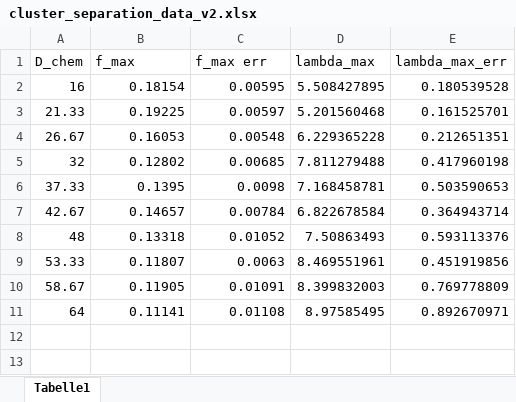
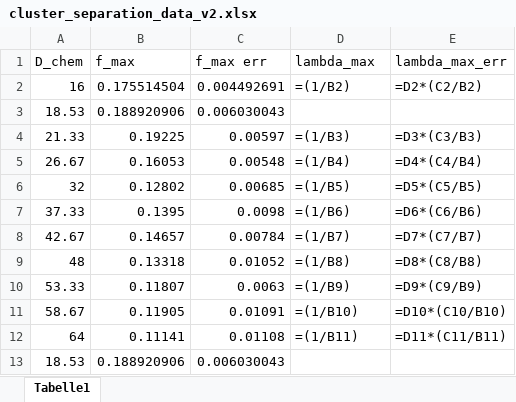
Before and after one commit to hong-minki/slime_mold_simulation, an Excel workbook: python_data_analysis/cluster_separation_data_v2.xlsx, sheet Tabelle1, drawn as a sheet; values as stored, in another font and other column widths than the file's, no borders; formulas without a stored value are shown as written; removed rows and columns are numbered as before the commit, all else as after; the diff names each change by its address in the sheet, - before the commit and + after, or states it on an @@ line.

```diff
--- a/python_data_analysis/cluster_separation_data_v2.xlsx (sheet Tabelle1)
+++ b/python_data_analysis/cluster_separation_data_v2.xlsx (sheet Tabelle1)
-row 2: 16 | 0.18154 | 0.00595 | 5.508427895 | 0.180539528
+row 2: 16 | 0.175514504 | 0.004492691 | =(1/B2) | =D2*(C2/B2)
+row 3: 18.53 | 0.188920906 | 0.006030043
-D4 (lambda_max): 5.201560468
+D4 (lambda_max): =(1/B3)
-E4 (lambda_max_err): 0.161525701
+E4 (lambda_max_err): =D3*(C3/B3)
-D5 (lambda_max): 6.229365228
+D5 (lambda_max): =(1/B4)
-E5 (lambda_max_err): 0.212651351
+E5 (lambda_max_err): =D4*(C4/B4)
-D6 (lambda_max): 7.811279488
+D6 (lambda_max): =(1/B5)
-E6 (lambda_max_err): 0.417960198
+E6 (lambda_max_err): =D5*(C5/B5)
-D7 (lambda_max): 7.168458781
+D7 (lambda_max): =(1/B6)
-E7 (lambda_max_err): 0.503590653
+E7 (lambda_max_err): =D6*(C6/B6)
-D8 (lambda_max): 6.822678584
+D8 (lambda_max): =(1/B7)
-E8 (lambda_max_err): 0.364943714
+E8 (lambda_max_err): =D7*(C7/B7)
-D9 (lambda_max): 7.50863493
+D9 (lambda_max): =(1/B8)
-E9 (lambda_max_err): 0.593113376
+E9 (lambda_max_err): =D8*(C8/B8)
-D10 (lambda_max): 8.469551961
+D10 (lambda_max): =(1/B9)
-E10 (lambda_max_err): 0.451919856
+E10 (lambda_max_err): =D9*(C9/B9)
-D11 (lambda_max): 8.399832003
+D11 (lambda_max): =(1/B10)
-E11 (lambda_max_err): 0.769778809
+E11 (lambda_max_err): =D10*(C10/B10)
-D12 (lambda_max): 8.97585495
+D12 (lambda_max): =(1/B11)
-E12 (lambda_max_err): 0.892670971
+E12 (lambda_max_err): =D11*(C11/B11)
+row 13: 18.53 | 0.188920906 | 0.006030043
```
Also changed, not shown: 11 other files.
